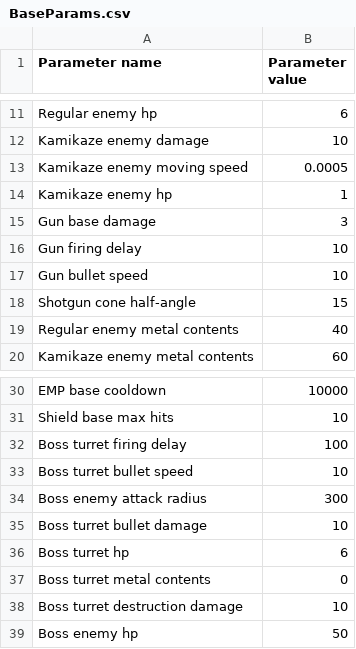
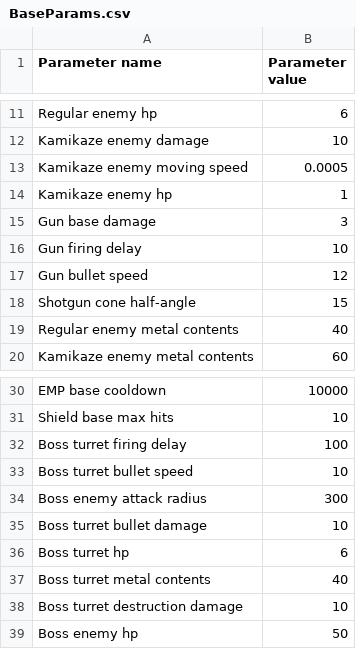
Before and after one commit to YakovDavis/GMTK-2024, a CSV file: datafiles/csv/BaseParams.csv, drawn as a sheet; only a part is shown, gaps mark what is left out.

```diff
--- a/datafiles/csv/BaseParams.csv
+++ b/datafiles/csv/BaseParams.csv
@@ -16,3 +16,3 @@ Gun base damage,3
 Gun firing delay,10
-Gun bullet speed,10
+Gun bullet speed,12
 Shotgun cone half-angle,15
@@ -36,3 +36,3 @@ Boss turret bullet damage,10
 Boss turret hp,6
-Boss turret metal contents,0
+Boss turret metal contents,40
 Boss turret destruction damage,10
```
Also changed, not shown: datafiles/csv/UpgradeParams.csv, 15 other files.
